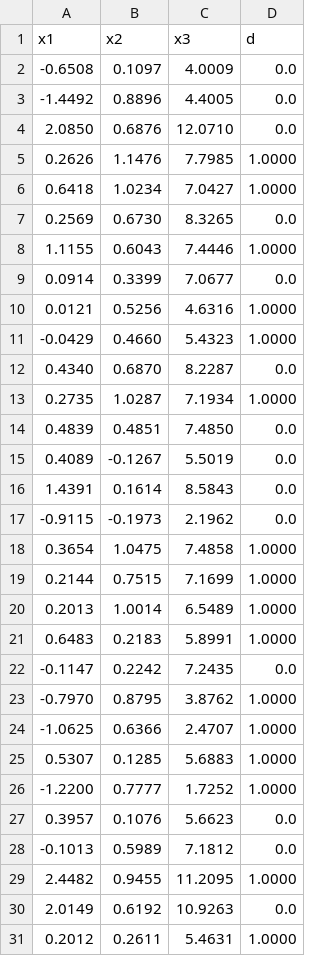
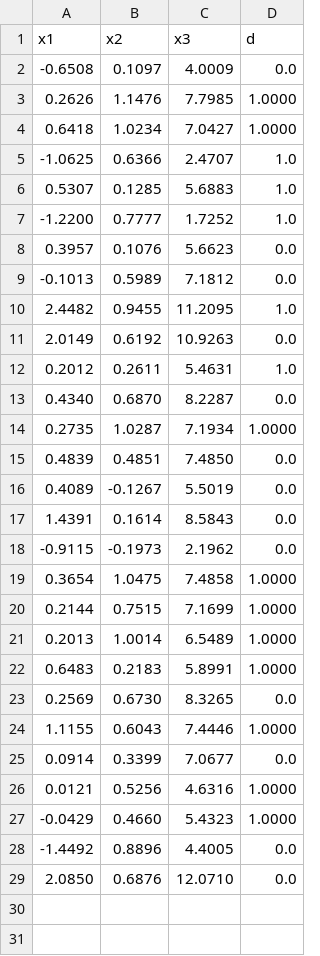
Before and after one commit to GabrrielGSB/IA_em_Cpp, a CSV file: MLP/Dados/dados_treinamento.csv, drawn as a sheet.

```diff
--- a/MLP/Dados/dados_treinamento.csv
+++ b/MLP/Dados/dados_treinamento.csv
@@ -2,11 +2,12 @@
    -0.6508,    0.1097,    4.0009,    0.0
-   -1.4492,    0.8896,    4.4005,    0.0
-    2.0850,    0.6876,   12.0710,    0.0
     0.2626,    1.1476,    7.7985,    1.0000
     0.6418,    1.0234,    7.0427,    1.0000
-    0.2569,    0.6730,    8.3265,    0.0
-    1.1155,    0.6043,    7.4446,    1.0000
-    0.0914,    0.3399,    7.0677,    0.0
-    0.0121,    0.5256,    4.6316,    1.0000
-   -0.0429,    0.4660,    5.4323,    1.0000
+       -1.0625,    0.6366,    2.4707,    1.0
+    0.5307,    0.1285,    5.6883,    1.0
+   -1.2200,    0.7777,    1.7252,    1.0
+    0.3957,    0.1076,    5.6623,    0.0
+   -0.1013,    0.5989,    7.1812,    0.0
+    2.4482,    0.9455,   11.2095,    1.0
+    2.0149,    0.6192,   10.9263,    0.0
+    0.2012,    0.2611,    5.4631,    1.0
     0.4340,    0.6870,    8.2287,    0.0
@@ -21,11 +22,8 @@
     0.6483,    0.2183,    5.8991,    1.0000
-   -0.1147,    0.2242,    7.2435,    0.0
-   -0.7970,    0.8795,    3.8762,    1.0000
-   -1.0625,    0.6366,    2.4707,    1.0000
-    0.5307,    0.1285,    5.6883,    1.0000
-   -1.2200,    0.7777,    1.7252,    1.0000
-    0.3957,    0.1076,    5.6623,    0.0
-   -0.1013,    0.5989,    7.1812,    0.0
-    2.4482,    0.9455,   11.2095,    1.0000
-    2.0149,    0.6192,   10.9263,    0.0
-    0.2012,    0.2611,    5.4631,    1.0000
+    0.2569,    0.6730,    8.3265,    0.0
+    1.1155,    0.6043,    7.4446,    1.0000
+    0.0914,    0.3399,    7.0677,    0.0
+    0.0121,    0.5256,    4.6316,    1.0000
+   -0.0429,    0.4660,    5.4323,    1.0000
+   -1.4492,    0.8896,    4.4005,    0.0
+    2.0850,    0.6876,   12.0710,    0.0
```
Also changed, not shown: 15 other files.
